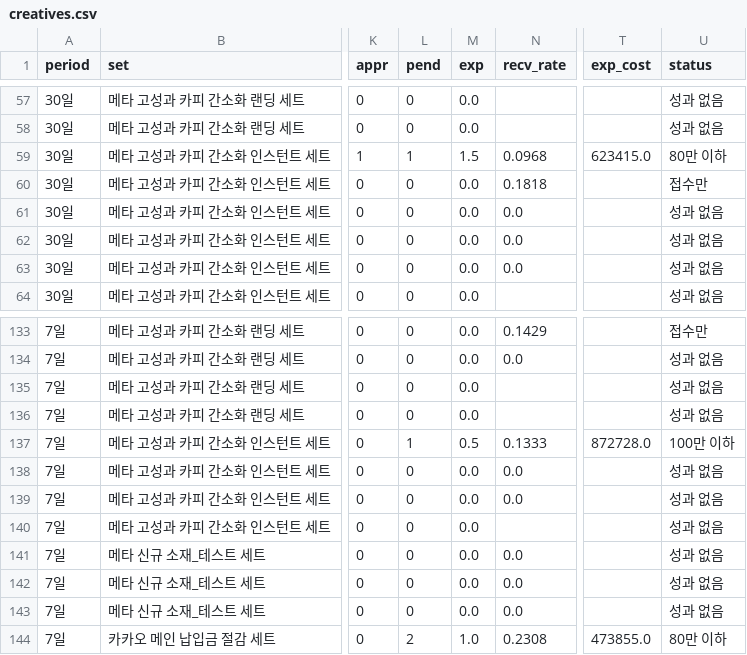
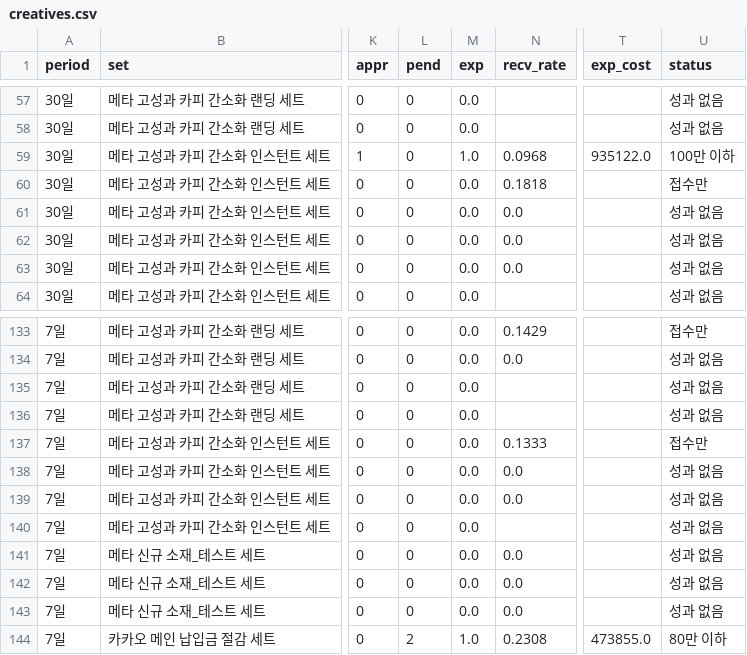
Before and after one commit to jkncoperation/kakaopay_dashboard, a CSV file: data/set_ranking/creatives.csv, drawn as a sheet; only a part is shown, gaps mark what is left out; the diff covers the shown part only; the diff names each change by its address in the sheet, - before the commit and + after, or states it on an @@ line.

```diff
--- a/data/set_ranking/creatives.csv
+++ b/data/set_ranking/creatives.csv
-L59 (pend): 1
+L59 (pend): 0
-M59 (exp): 1.5
+M59 (exp): 1.0
-T59 (exp_cost): 623415.0
+T59 (exp_cost): 935122.0
-U59 (status): 80만 이하
+U59 (status): 100만 이하
-L137 (pend): 1
+L137 (pend): 0
-M137 (exp): 0.5
+M137 (exp): 0.0
-T137 (exp_cost): 872728.0
+T137 (exp_cost): (empty)
-U137 (status): 100만 이하
+U137 (status): 접수만
```
Also changed, not shown: 3 added rows, 3 removed rows and 60 edited cells elsewhere in this file, data/set_ranking/ranking.csv, 3 other files.
